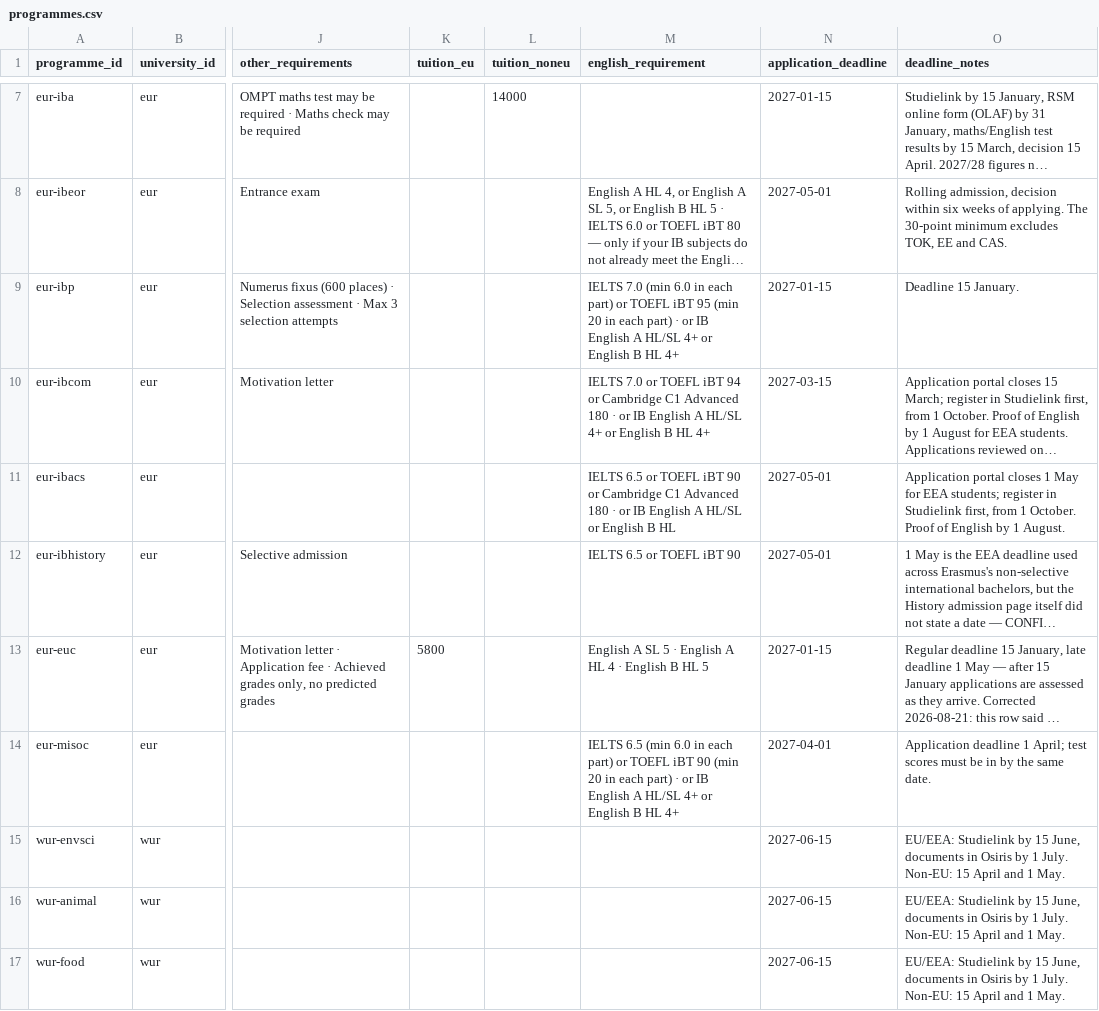
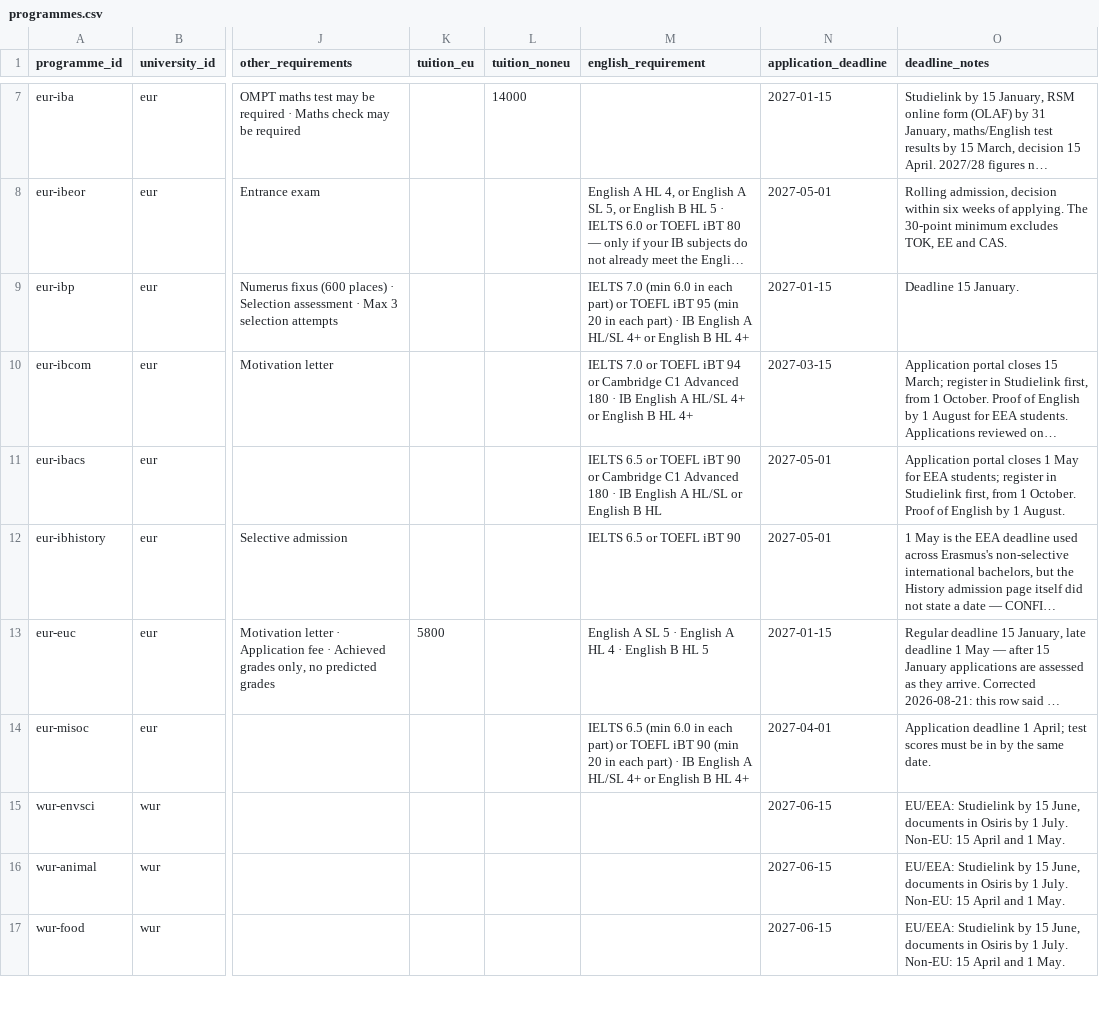
Before and after one commit to Leonsalner/ib-university-finder, a CSV file: data/programmes.csv, drawn as a sheet; only a part is shown, gaps mark what is left out; long unchanged cells end in …; the diff names each change by its address in the sheet, - before the commit and + after, or states it on an @@ line.

```diff
--- a/data/programmes.csv
+++ b/data/programmes.csv
-M9 (english_requirement): …part) · or IB English…
+M9 (english_requirement): …part) · IB English…
-M10 (english_requirement): …180 · or IB English…
+M10 (english_requirement): …180 · IB English…
-M11 (english_requirement): …180 · or IB English…
+M11 (english_requirement): …180 · IB English…
-M14 (english_requirement): …part) · or IB English…
+M14 (english_requirement): …part) · IB English…
```
Also changed, not shown: data/universities.csv, 1 other file.
